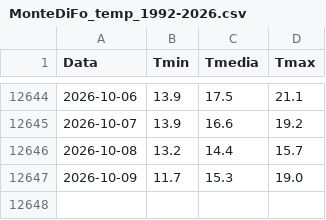
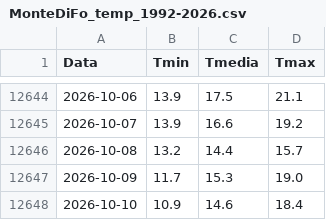
Before and after one commit to EbbeneTriglav/dati_idro, a CSV file: dati/MonteDiFo_temp_1992-2026.csv, drawn as a sheet; only a part is shown, gaps mark what is left out; the diff names each change by its address in the sheet, - before the commit and + after, or states it on an @@ line.

```diff
--- a/dati/MonteDiFo_temp_1992-2026.csv
+++ b/dati/MonteDiFo_temp_1992-2026.csv
+row 12648: 2026-10-10 | 10.9 | 14.6 | 18.4
```
Also changed, not shown: dati/MonteDiFo_precip_1992-2026.csv.
